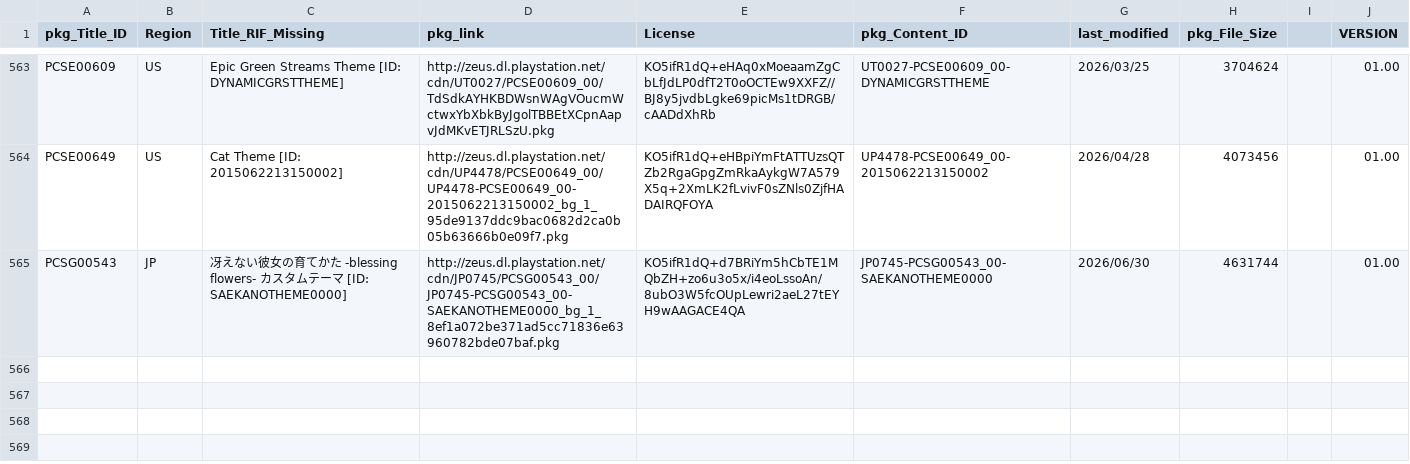
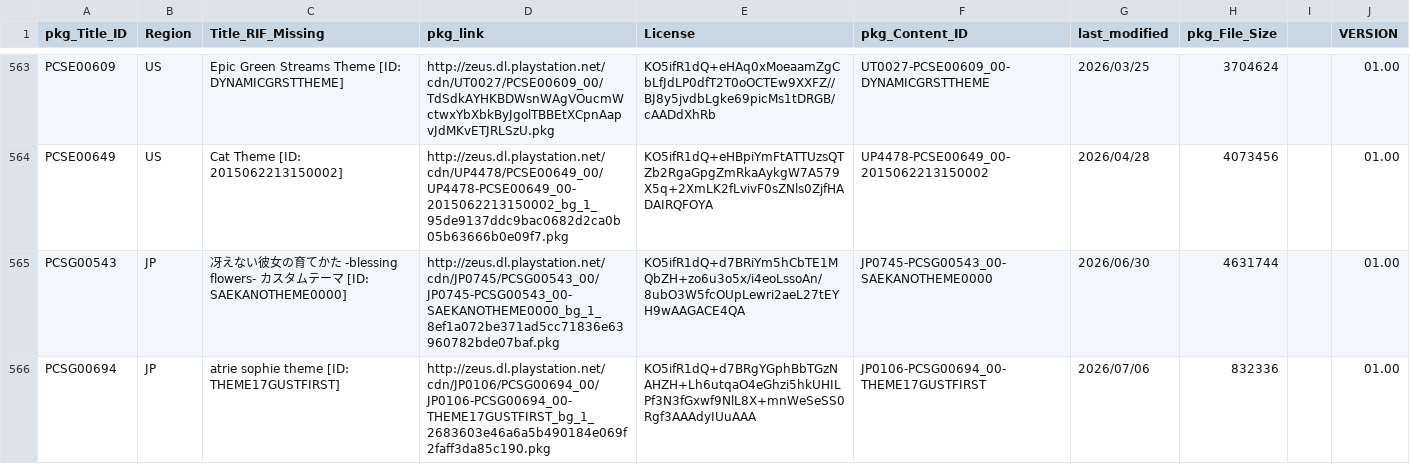
Before and after one commit to 1jtp8sobiu/NPS_JP, a TSV file: rearrange/PSV_THEME.tsv, drawn as a sheet; only a part is shown, gaps mark what is left out.

```diff
--- a/rearrange/PSV_THEME.tsv
+++ b/rearrange/PSV_THEME.tsv
@@ -565 +565,2 @@ PCSE00649	US	Cat Theme          [ID: 2015062213150002]	http://zeus.dl.playstatio
 PCSG00543	JP	冴えない彼女の育てかた -blessing flowers- カスタムテーマ          [ID: SAEKANOTHEME0000]	http://zeus.dl.playstation.net/cdn/JP0745/PCSG00543_00/JP0745-PCSG00543_00-SAEKANOTHEME0000_bg_1_8ef1a072be371ad5cc71836e63960782bde07baf.pkg	KO5ifR1dQ+d7BRiYm5hCbTE1MQbZH+zo6u3o5x/i4eoLssoAn/8ubO3W5fcOUpLewri2aeL27tEYH9wAAGACE4QA	JP0745-PCSG00543_00-SAEKANOTHEME0000	2026/06/30	4631744		01.00
+PCSG00694	JP	atrie sophie theme          [ID: THEME17GUSTFIRST]	http://zeus.dl.playstation.net/cdn/JP0106/PCSG00694_00/JP0106-PCSG00694_00-THEME17GUSTFIRST_bg_1_2683603e46a6a5b490184e069f2faff3da85c190.pkg	KO5ifR1dQ+d7BRgYGphBbTGzNAHZH+Lh6utqaO4eGhzi5hkUHILPf3N3fGxwf9NlL8X+mnWeSeSS0Rgf3AAAdyIUuAAA	JP0106-PCSG00694_00-THEME17GUSTFIRST	2026/07/06	832336		01.00
```
Also changed, not shown: 7 other files.
